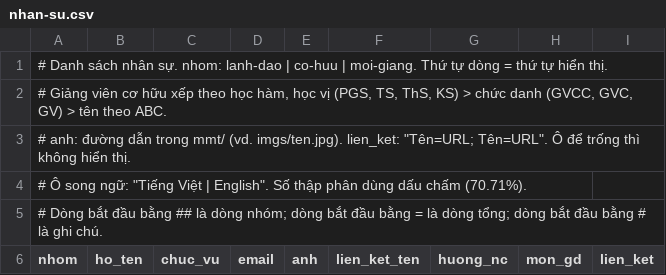
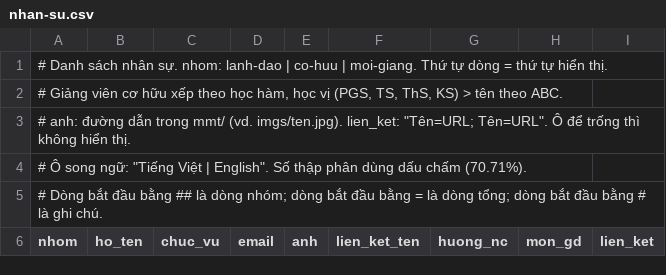
Before and after one commit to tttquyen/mmt-ctu-website, a CSV file: mmt/data/nhan-su.csv, drawn as a sheet; only a part is shown; the diff covers the shown part only.

```diff
--- a/mmt/data/nhan-su.csv
+++ b/mmt/data/nhan-su.csv
@@ -1,3 +1,3 @@
 # Danh sách nhân sự. nhom: lanh-dao | co-huu | moi-giang. Thứ tự dòng = thứ tự hiển thị.
-"# Giảng viên cơ hữu xếp theo học hàm, học vị (PGS, TS, ThS, KS) > chức danh (GVCC, GVC, GV) > tên theo ABC."
+"# Giảng viên cơ hữu xếp theo học hàm, học vị (PGS, TS, ThS, KS) > tên theo ABC."
 "# anh: đường dẫn trong mmt/ (vd. imgs/ten.jpg). lien_ket: ""Tên=URL; Tên=URL"". Ô để trống thì không hiển thị."
```
Also changed, not shown: 4 added rows, 4 removed rows and 44 edited cells elsewhere in this file, 9 other files.
